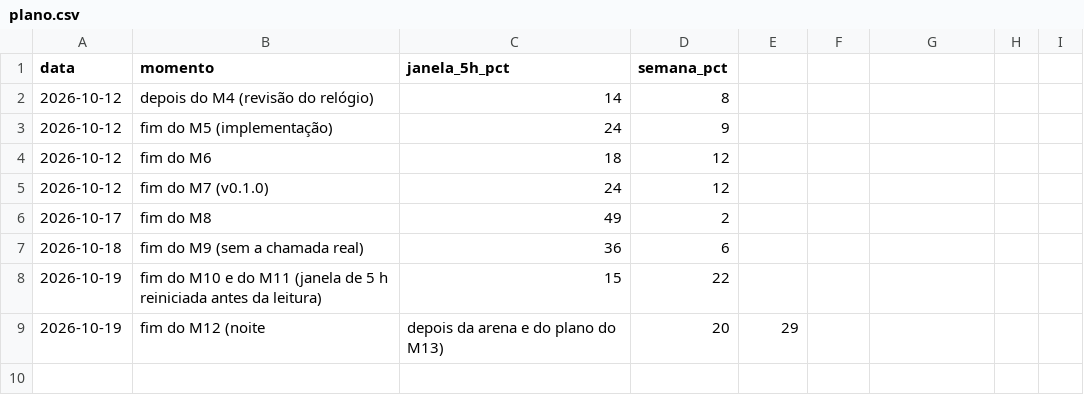
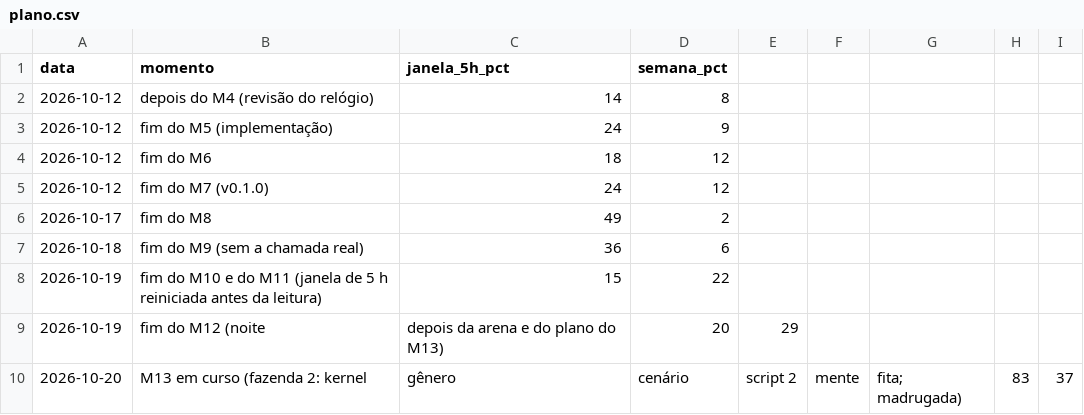
Before and after one commit to campilho/campsverso, a CSV file: docs/custos/plano.csv, drawn as a sheet.

```diff
--- a/docs/custos/plano.csv
+++ b/docs/custos/plano.csv
@@ -9 +9,2 @@ data,momento,janela_5h_pct,semana_pct
 2026-10-19,fim do M12 (noite, depois da arena e do plano do M13),20,29
+2026-10-20,M13 em curso (fazenda 2: kernel, gênero, cenário, script 2, mente, fita; madrugada),83,37
```
Also changed, not shown: docs/custos/sessoes.csv, 4 other files.
